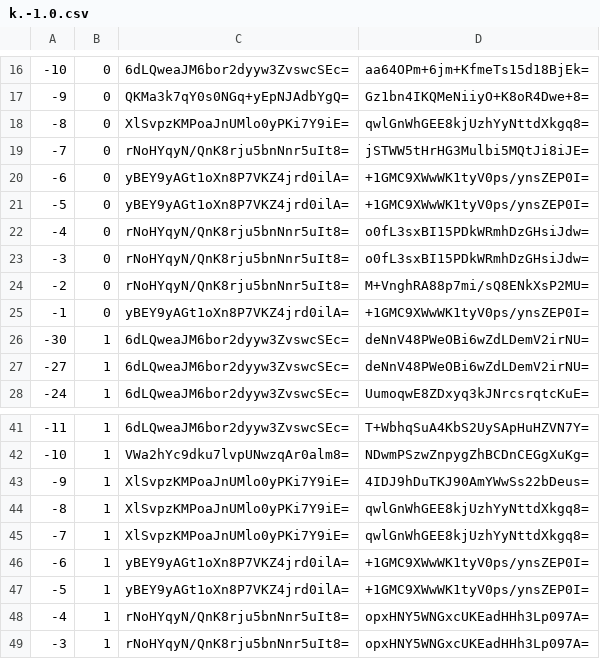
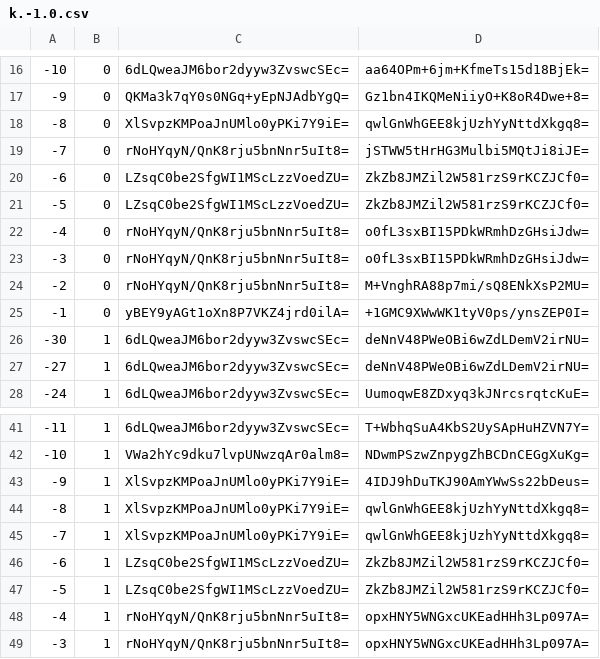
Before and after one commit to mochimochiomochi/mochicraftmap2, a CSV file: overworld/tiles/zoom.-1/metadata/k.-1.0.csv, drawn as a sheet; only a part is shown, gaps mark what is left out.

```diff
--- a/overworld/tiles/zoom.-1/metadata/k.-1.0.csv
+++ b/overworld/tiles/zoom.-1/metadata/k.-1.0.csv
@@ -19,4 +19,4 @@
 -7,0,rNoHYqyN/QnK8rju5bnNnr5uIt8=,jSTWW5tHrHG3Mulbi5MQtJi8iJE=
--6,0,yBEY9yAGt1oXn8P7VKZ4jrd0ilA=,+1GMC9XWwWK1tyV0ps/ynsZEP0I=
--5,0,yBEY9yAGt1oXn8P7VKZ4jrd0ilA=,+1GMC9XWwWK1tyV0ps/ynsZEP0I=
+-6,0,LZsqC0be2SfgWI1MScLzzVoedZU=,ZkZb8JMZil2W581rzS9rKCZJCf0=
+-5,0,LZsqC0be2SfgWI1MScLzzVoedZU=,ZkZb8JMZil2W581rzS9rKCZJCf0=
 -4,0,rNoHYqyN/QnK8rju5bnNnr5uIt8=,o0fL3sxBI15PDkWRmhDzGHsiJdw=
@@ -45,4 +45,4 @@
 -7,1,XlSvpzKMPoaJnUMlo0yPKi7Y9iE=,qwlGnWhGEE8kjUzhYyNttdXkgq8=
--6,1,yBEY9yAGt1oXn8P7VKZ4jrd0ilA=,+1GMC9XWwWK1tyV0ps/ynsZEP0I=
--5,1,yBEY9yAGt1oXn8P7VKZ4jrd0ilA=,+1GMC9XWwWK1tyV0ps/ynsZEP0I=
+-6,1,LZsqC0be2SfgWI1MScLzzVoedZU=,ZkZb8JMZil2W581rzS9rKCZJCf0=
+-5,1,LZsqC0be2SfgWI1MScLzzVoedZU=,ZkZb8JMZil2W581rzS9rKCZJCf0=
 -4,1,rNoHYqyN/QnK8rju5bnNnr5uIt8=,opxHNY5WNGxcUKEadHHh3Lp097A=
```
Also changed, not shown: overworld/tiles/zoom.-1/metadata/k.1.1.csv, overworld/tiles/zoom.-2/metadata/k.-1.0.csv, 29 other files.
